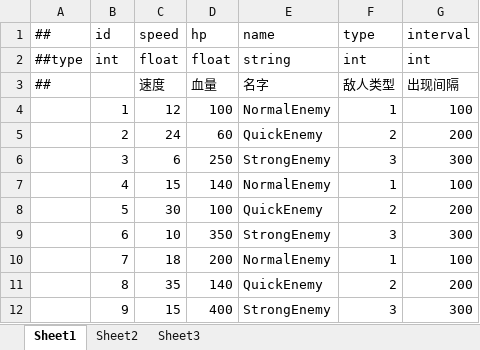
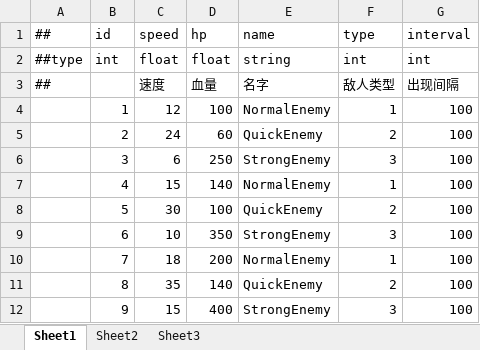
Before and after one commit to Eagle-Lai/FreeTower, an Excel workbook: Luaban/Config/Datas/EnemyData.xlsx, sheet Sheet1, drawn as a sheet; values as stored, in another font and other column widths than the file's, no borders; the diff names each change by its address in the sheet, - before the commit and + after, or states it on an @@ line.

```diff
--- a/Luaban/Config/Datas/EnemyData.xlsx (sheet Sheet1)
+++ b/Luaban/Config/Datas/EnemyData.xlsx (sheet Sheet1)
-G5 (interval): 200
+G5 (interval): 100
-G6 (interval): 300
+G6 (interval): 100
-G8 (interval): 200
+G8 (interval): 100
-G9 (interval): 300
+G9 (interval): 100
-G11 (interval): 200
+G11 (interval): 100
-G12 (interval): 300
+G12 (interval): 100
```
Also changed, not shown: Luaban/Config/Datas/EnemyList.xlsx, 47 other files.
